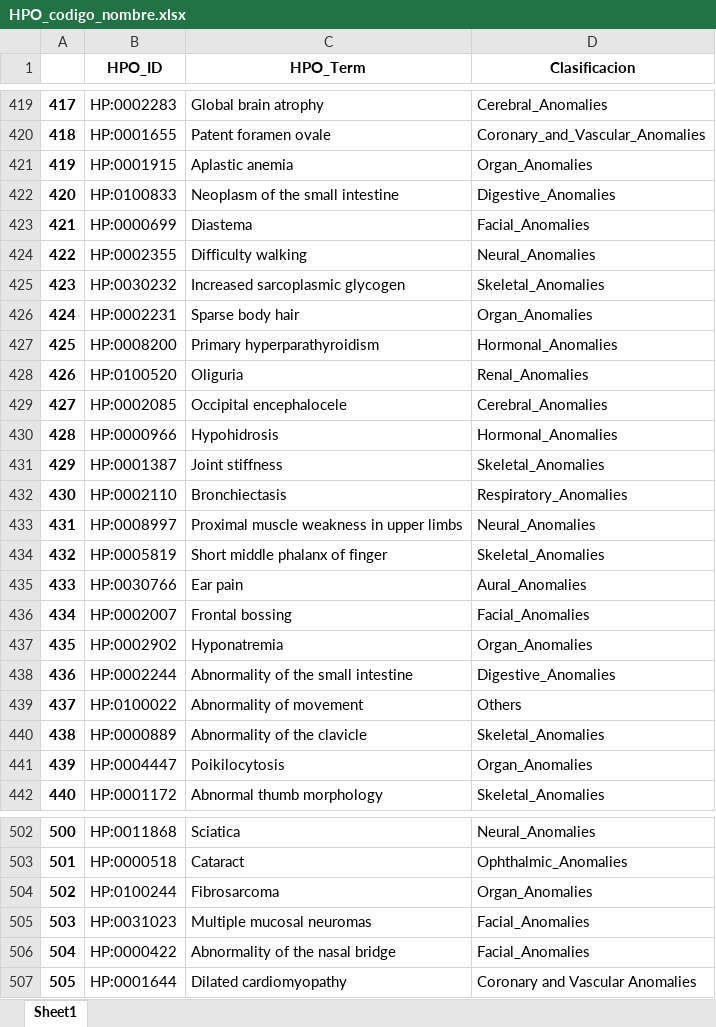
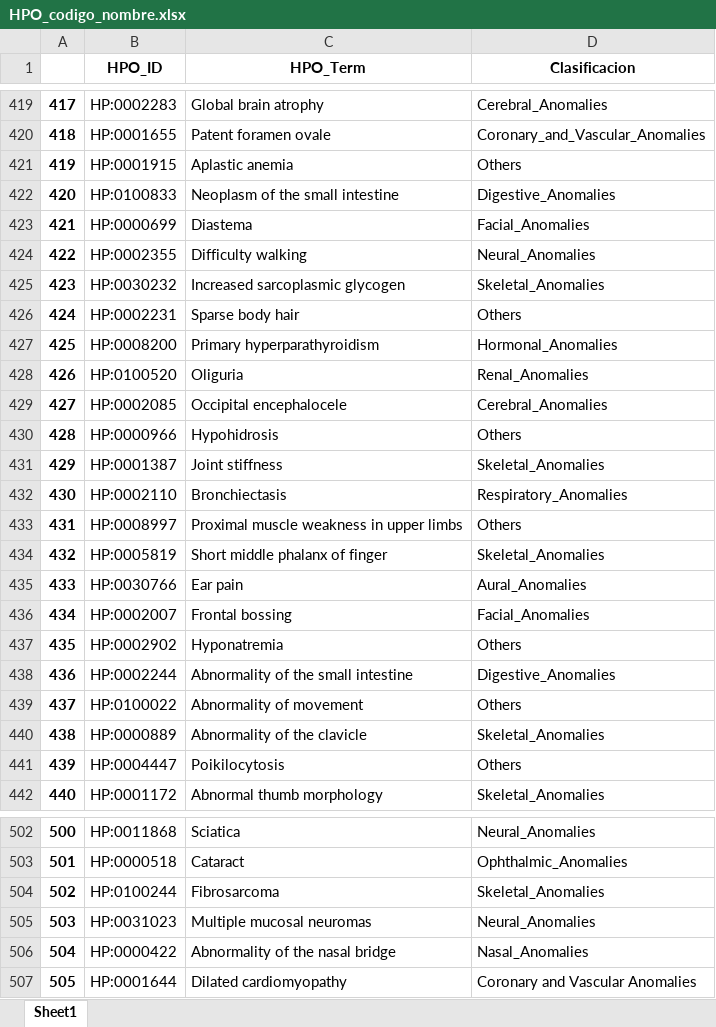
Before and after one commit to cristinalazaroruiz/Generacion_librerias_IA_prediccion_ciliopatias, an Excel workbook: datos_control/HPO_codigo_nombre.xlsx, sheet Sheet1, drawn as a sheet; only a part is shown, gaps mark what is left out; values as stored, in another font and other column widths than the file's, no borders; the diff covers the shown part only; the diff names each change by its address in the sheet, - before the commit and + after, or states it on an @@ line.

Commit message:
datos_control_tabla_binaria

```diff
--- a/datos_control/HPO_codigo_nombre.xlsx (sheet Sheet1)
+++ b/datos_control/HPO_codigo_nombre.xlsx (sheet Sheet1)
-D421 (Clasificacion): Organ_Anomalies
+D421 (Clasificacion): Others
-D426 (Clasificacion): Organ_Anomalies
+D426 (Clasificacion): Others
-D430 (Clasificacion): Hormonal_Anomalies
+D430 (Clasificacion): Others
-D433 (Clasificacion): Neural_Anomalies
+D433 (Clasificacion): Others
-D437 (Clasificacion): Organ_Anomalies
+D437 (Clasificacion): Others
-D441 (Clasificacion): Organ_Anomalies
+D441 (Clasificacion): Others
-D504 (Clasificacion): Organ_Anomalies
+D504 (Clasificacion): Skeletal_Anomalies
-D505 (Clasificacion): Facial_Anomalies
+D505 (Clasificacion): Neural_Anomalies
-D506 (Clasificacion): Facial_Anomalies
+D506 (Clasificacion): Nasal_Anomalies
```
Also changed, not shown: 51 edited cells and cell formats elsewhere in this sheet, 2 other files.
